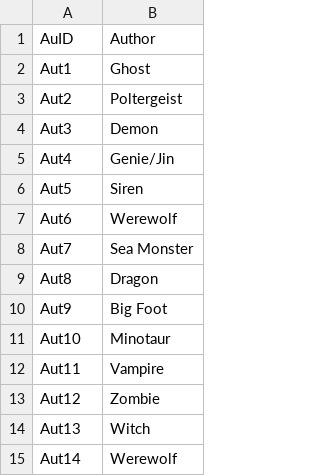
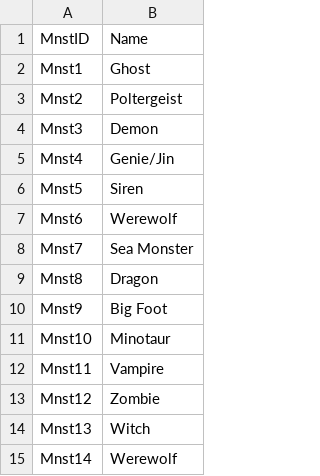
Before and after one commit to suellenstringer-hye/VUIR-Data-Project, a CSV file: Divinity/monsters.csv, drawn as a sheet.

Commit message:
Update monsters.csv

```diff
--- a/Divinity/monsters.csv
+++ b/Divinity/monsters.csv
@@ -1,15 +1,15 @@
-AuID,Author
-Aut1,"Ghost"
-Aut2,"Poltergeist"
-Aut3,"Demon"
-Aut4,"Genie/Jin"
-Aut5,"Siren"
-Aut6,"Werewolf"
-Aut7,"Sea Monster"
-Aut8,"Dragon"
-Aut9,"Big Foot"
-Aut10,"Minotaur"
-Aut11,"Vampire"
-Aut12,"Zombie"
-Aut13,"Witch"
-Aut14,"Werewolf"
+MnstID,Name
+Mnst1,"Ghost"
+Mnst2,"Poltergeist"
+Mnst3,"Demon"
+Mnst4,"Genie/Jin"
+Mnst5,"Siren"
+Mnst6,"Werewolf"
+Mnst7,"Sea Monster"
+Mnst8,"Dragon"
+Mnst9,"Big Foot"
+Mnst10,"Minotaur"
+Mnst11,"Vampire"
+Mnst12,"Zombie"
+Mnst13,"Witch"
+Mnst14,"Werewolf"
```
